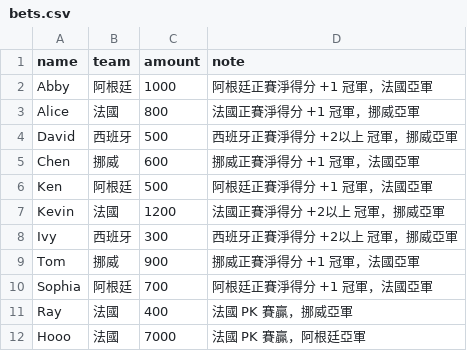
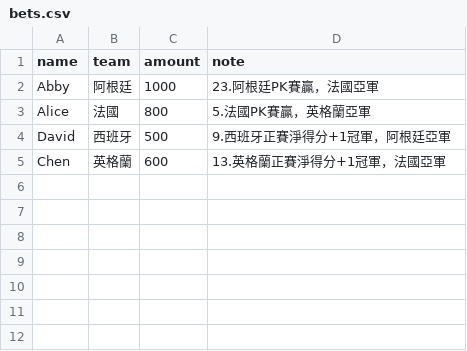
Before and after one commit to worldcup2026-champion/2026-worldcup-final4, a CSV file: data/bets.csv, drawn as a sheet.

Commit message:
Update bets.csv

```diff
--- a/data/bets.csv
+++ b/data/bets.csv
@@ -1,12 +1,5 @@
 name,team,amount,note
-Abby,阿根廷,1000,阿根廷正賽淨得分 +1 冠軍，法國亞軍
-Alice,法國,800,法國正賽淨得分 +1 冠軍，挪威亞軍
-David,西班牙,500,西班牙正賽淨得分 +2以上 冠軍，挪威亞軍
-Chen,挪威,600,挪威正賽淨得分 +1 冠軍，法國亞軍
-Ken,阿根廷,500,阿根廷正賽淨得分 +1 冠軍，法國亞軍
-Kevin,法國,1200,法國正賽淨得分 +2以上 冠軍，挪威亞軍
-Ivy,西班牙,300,西班牙正賽淨得分 +2以上 冠軍，挪威亞軍
-Tom,挪威,900,挪威正賽淨得分 +1 冠軍，法國亞軍
-Sophia,阿根廷,700,阿根廷正賽淨得分 +1 冠軍，法國亞軍
-Ray,法國,400,法國 PK 賽贏，挪威亞軍
-Hooo,法國,7000,法國 PK 賽贏，阿根廷亞軍
+Abby,阿根廷,1000,23.阿根廷PK賽贏，法國亞軍
+Alice,法國,800,5.法國PK賽贏，英格蘭亞軍
+David,西班牙,500,9.西班牙正賽淨得分+1冠軍，阿根廷亞軍
+Chen,英格蘭,600,13.英格蘭正賽淨得分+1冠軍，法國亞軍
```
